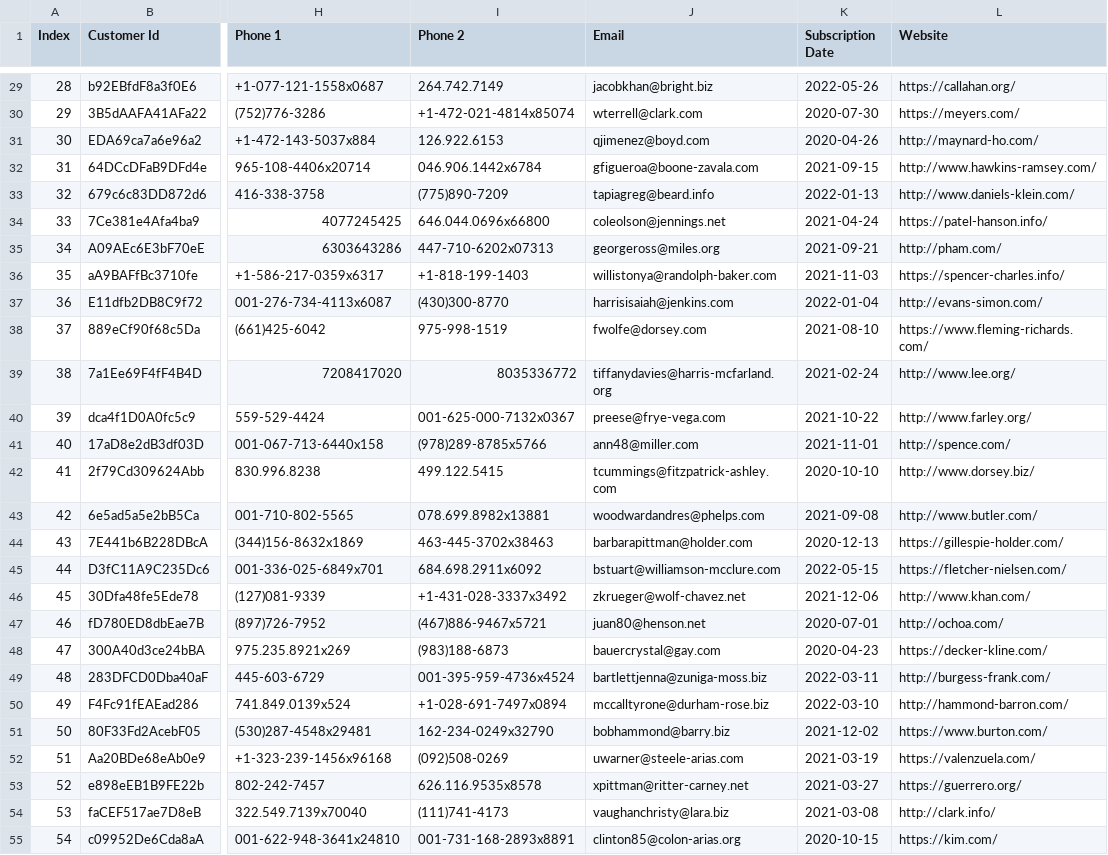
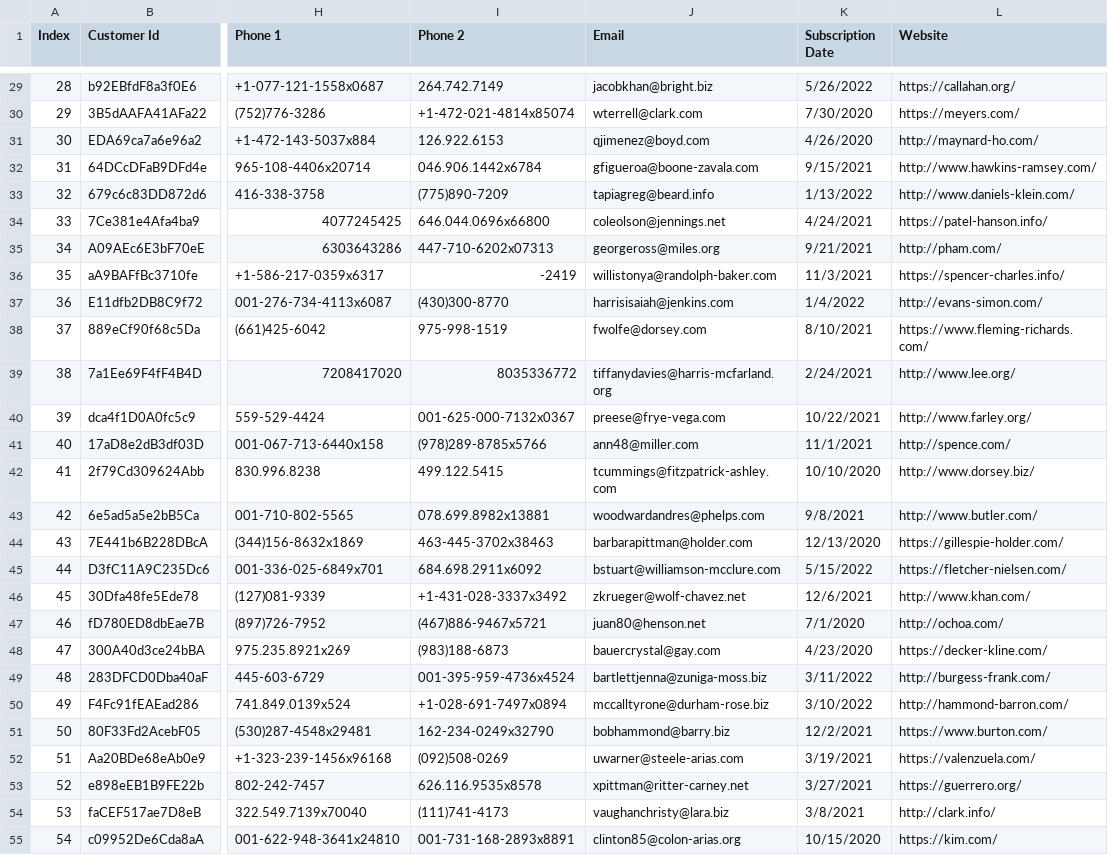
Before and after one commit to farehailyas/Trainee_Program, a CSV file: week1/Day4-AdvanceTopics/customers-100.csv, drawn as a sheet; only a part is shown, gaps mark what is left out; the diff covers the shown part only; the diff names each change by its address in the sheet, - before the commit and + after, or states it on an @@ line.

```diff
--- a/week1/Day4-AdvanceTopics/customers-100.csv
+++ b/week1/Day4-AdvanceTopics/customers-100.csv
-K29 (Subscription Date): 2022-05-26
+K29 (Subscription Date): 5/26/2022
-K30 (Subscription Date): 2020-07-30
+K30 (Subscription Date): 7/30/2020
-K31 (Subscription Date): 2020-04-26
+K31 (Subscription Date): 4/26/2020
-K32 (Subscription Date): 2021-09-15
+K32 (Subscription Date): 9/15/2021
-K33 (Subscription Date): 2022-01-13
+K33 (Subscription Date): 1/13/2022
-K34 (Subscription Date): 2021-04-24
+K34 (Subscription Date): 4/24/2021
-K35 (Subscription Date): 2021-09-21
+K35 (Subscription Date): 9/21/2021
-I36 (Phone 2): +1-818-199-1403
+I36 (Phone 2): -2419
-K36 (Subscription Date): 2021-11-03
+K36 (Subscription Date): 11/3/2021
-K37 (Subscription Date): 2022-01-04
+K37 (Subscription Date): 1/4/2022
-K38 (Subscription Date): 2021-08-10
+K38 (Subscription Date): 8/10/2021
-K39 (Subscription Date): 2021-02-24
+K39 (Subscription Date): 2/24/2021
-K40 (Subscription Date): 2021-10-22
+K40 (Subscription Date): 10/22/2021
-K41 (Subscription Date): 2021-11-01
+K41 (Subscription Date): 11/1/2021
-K42 (Subscription Date): 2020-10-10
+K42 (Subscription Date): 10/10/2020
-K43 (Subscription Date): 2021-09-08
+K43 (Subscription Date): 9/8/2021
-K44 (Subscription Date): 2020-12-13
+K44 (Subscription Date): 12/13/2020
-K45 (Subscription Date): 2022-05-15
+K45 (Subscription Date): 5/15/2022
-K46 (Subscription Date): 2021-12-06
+K46 (Subscription Date): 12/6/2021
-K47 (Subscription Date): 2020-07-01
+K47 (Subscription Date): 7/1/2020
-K48 (Subscription Date): 2020-04-23
+K48 (Subscription Date): 4/23/2020
-K49 (Subscription Date): 2022-03-11
+K49 (Subscription Date): 3/11/2022
-K50 (Subscription Date): 2022-03-10
+K50 (Subscription Date): 3/10/2022
-K51 (Subscription Date): 2021-12-02
+K51 (Subscription Date): 12/2/2021
-K52 (Subscription Date): 2021-03-19
+K52 (Subscription Date): 3/19/2021
-K53 (Subscription Date): 2021-03-27
+K53 (Subscription Date): 3/27/2021
-K54 (Subscription Date): 2021-03-08
+K54 (Subscription Date): 3/8/2021
-K55 (Subscription Date): 2020-10-15
+K55 (Subscription Date): 10/15/2020
```
Also changed, not shown: 81 edited cells elsewhere in this file, 8 other files.
